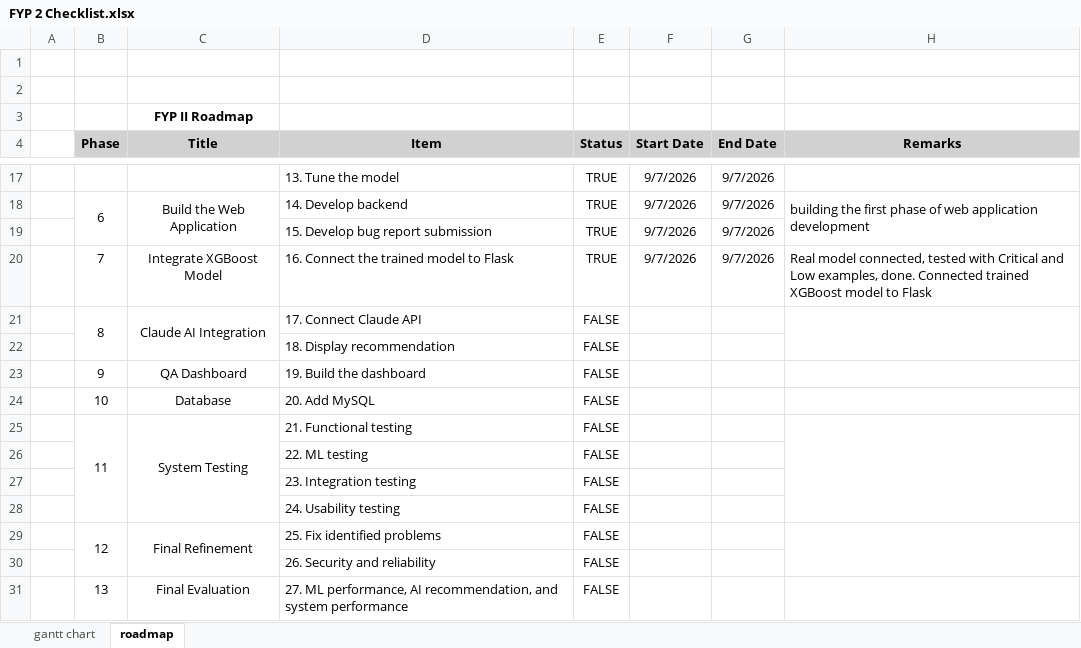
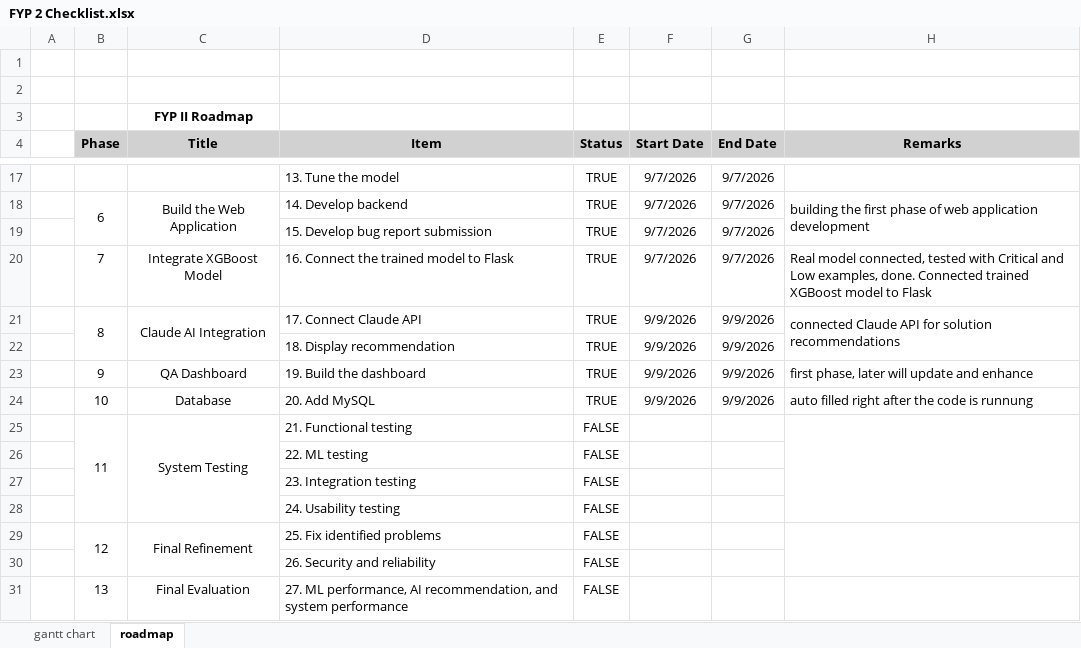
Before and after one commit to leehana312/IntelliBug-FYP, an Excel workbook: FYP 2 Checklist.xlsx, sheet roadmap, drawn as a sheet; only a part is shown, gaps mark what is left out; values as stored, in another font and other column widths than the file's, no borders; removed rows and columns are numbered as before the commit, all else as after; the diff names each change by its address in the sheet, - before the commit and + after, or states it on an @@ line.

Commit message:
Phase 9 and 10: dashboard, authetication, MySQL database

```diff
--- a/FYP 2 Checklist.xlsx (sheet roadmap)
+++ b/FYP 2 Checklist.xlsx (sheet roadmap)
-row 21:  | 8 | Claude AI Integration | 17. Connect Claude API | FALSE
-row 22:  |  |  | 18. Display recommendation | FALSE
-row 23:  | 9 | QA Dashboard | 19. Build the dashboard | FALSE
-row 24:  | 10 | Database | 20. Add MySQL | FALSE
+row 21:  | 8 | Claude AI Integration | 17. Connect Claude API | TRUE | 9/9/2026 | 9/9/2026 | connected Claude API for solution recommendations
+row 22:  |  |  | 18. Display recommendation | TRUE | 9/9/2026 | 9/9/2026
+row 23:  | 9 | QA Dashboard | 19. Build the dashboard | TRUE | 9/9/2026 | 9/9/2026 | first phase, later will update and enhance
+row 24:  | 10 | Database | 20. Add MySQL | TRUE | 9/9/2026 | 9/9/2026 | auto filled right after the code is runnung
```
Also changed, not shown: 15 other files.
